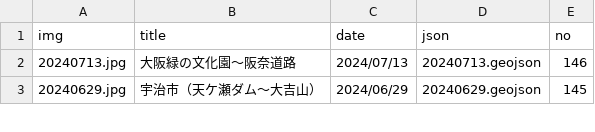
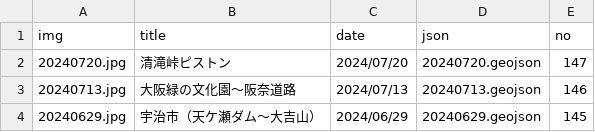
Before and after one commit to termat/potar, a CSV file: public/geojson/pota_data.csv, drawn as a sheet; only a part is shown.

```diff
--- a/public/geojson/pota_data.csv
+++ b/public/geojson/pota_data.csv
@@ -1,2 +1,3 @@
 img,title,date,json,no
+20240720.jpg,清滝峠ピストン,2024/07/20,20240720.geojson,147
 20240713.jpg,大阪緑の文化園～阪奈道路,2024/07/13,20240713.geojson,146
```
Also changed, not shown: 2 other files.
